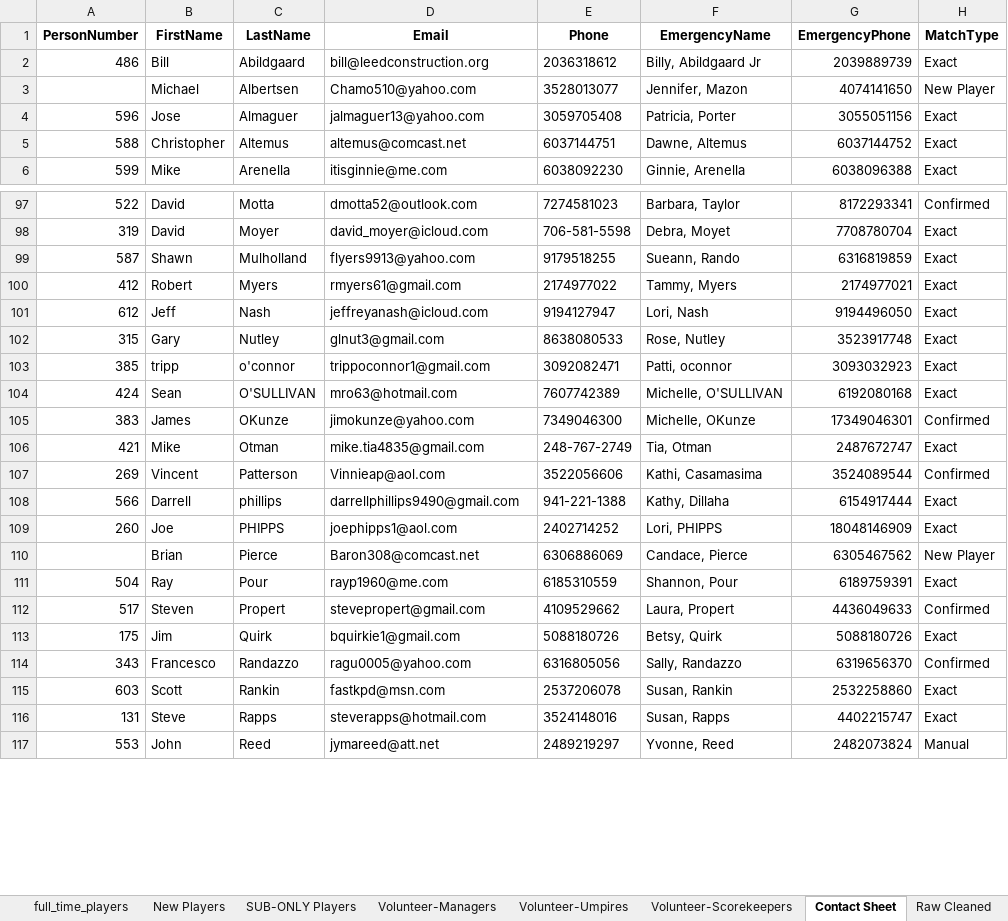
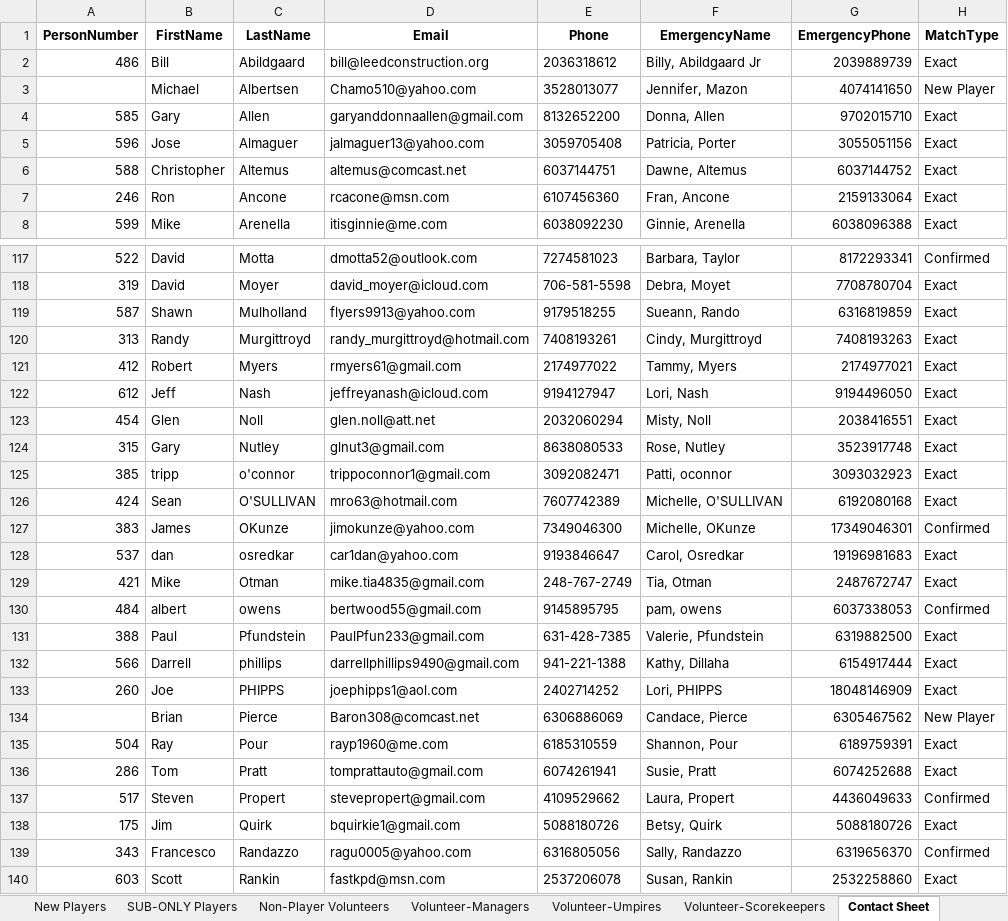
Before and after one commit to JamieHall1962/VillagesD1Softball, an Excel workbook: w26reg.xlsx, sheet Contact Sheet, drawn as a sheet; only a part is shown, gaps mark what is left out; the shorter side is filled out with more unchanged rows; values as stored, in another font and other column widths than the file's, no borders; removed rows and columns are numbered as before the commit, all else as after; the diff covers the shown part only; the diff names each change by its address in the sheet, - before the commit and + after, or states it on an @@ line.

```diff
--- a/w26reg.xlsx (sheet Contact Sheet)
+++ b/w26reg.xlsx (sheet Contact Sheet)
+sheet tab: Non-Player Volunteers
+row 4: 585 | Gary | Allen | garyanddonnaallen@gmail.com | 8132652200 | Donna, Allen | 9702015710 | Exact
+row 7: 246 | Ron | Ancone | rcacone@msn.com | 6107456360 | Fran, Ancone | 2159133064 | Exact
+row 120: 313 | Randy | Murgittroyd | randy_murgittroyd@hotmail.com | 7408193261 | Cindy, Murgittroyd | 7408193263 | Exact
+row 123: 454 | Glen | Noll | glen.noll@att.net | 2032060294 | Misty, Noll | 2038416551 | Exact
+row 128: 537 | dan | osredkar | car1dan@yahoo.com | 9193846647 | Carol, Osredkar | 19196981683 | Exact
-row 107: 269 | Vincent | Patterson | Vinnieap@aol.com | 3522056606 | Kathi, Casamasima | 3524089544 | Confirmed
+row 130: 484 | albert | owens | bertwood55@gmail.com | 9145895795 | pam, owens | 6037338053 | Confirmed
+row 131: 388 | Paul | Pfundstein | PaulPfun233@gmail.com | 631-428-7385 | Valerie, Pfundstein | 6319882500 | Exact
+row 136: 286 | Tom | Pratt | tomprattauto@gmail.com | 6074261941 | Susie, Pratt | 6074252688 | Exact
```
Also changed, not shown: 24 added rows, 6 moved rows and 2 edited cells elsewhere in this sheet, sheet Raw Cleaned, sheet full_time_players, sheet New Players, sheet SUB-ONLY Players, sheet Volunteer-Umpires, sheet Volunteer-Scorekeepers, 1 more sheet, 8 other files.
